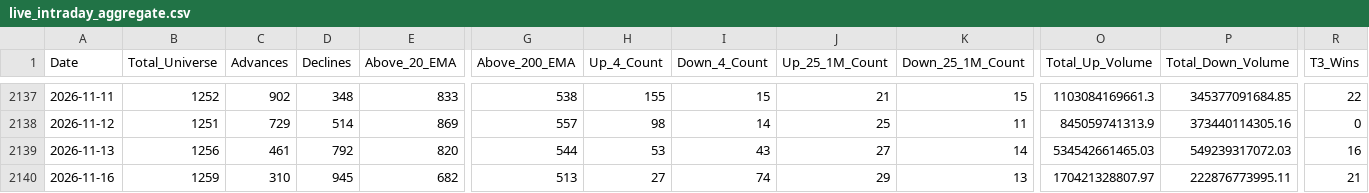
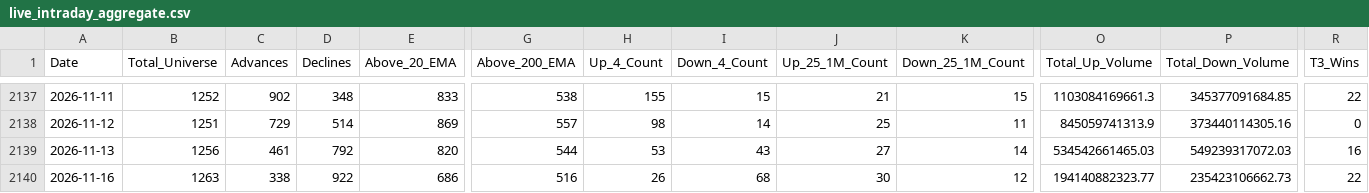
Before and after one commit to augmentalphawealth/Situational-Awareness, a CSV file: live_intraday_aggregate.csv, drawn as a sheet; only a part is shown, gaps mark what is left out; the diff covers the shown part only; the diff names each change by its address in the sheet, - before the commit and + after, or states it on an @@ line.

```diff
--- a/live_intraday_aggregate.csv
+++ b/live_intraday_aggregate.csv
-B2140 (Total_Universe): 1259
+B2140 (Total_Universe): 1263
-C2140 (Advances): 310
+C2140 (Advances): 338
-D2140 (Declines): 945
+D2140 (Declines): 922
-E2140 (Above_20_EMA): 682
+E2140 (Above_20_EMA): 686
-G2140 (Above_200_EMA): 513
+G2140 (Above_200_EMA): 516
-H2140 (Up_4_Count): 27
+H2140 (Up_4_Count): 26
-I2140 (Down_4_Count): 74
+I2140 (Down_4_Count): 68
-J2140 (Up_25_1M_Count): 29
+J2140 (Up_25_1M_Count): 30
-K2140 (Down_25_1M_Count): 13
+K2140 (Down_25_1M_Count): 12
-O2140 (Total_Up_Volume): 170421328807.97
+O2140 (Total_Up_Volume): 194140882323.77
-P2140 (Total_Down_Volume): 222876773995.11
+P2140 (Total_Down_Volume): 235423106662.73
-R2140 (T3_Wins): 21
+R2140 (T3_Wins): 22
```
Also changed, not shown: 22 edited cells elsewhere in this file, 5 other files.
